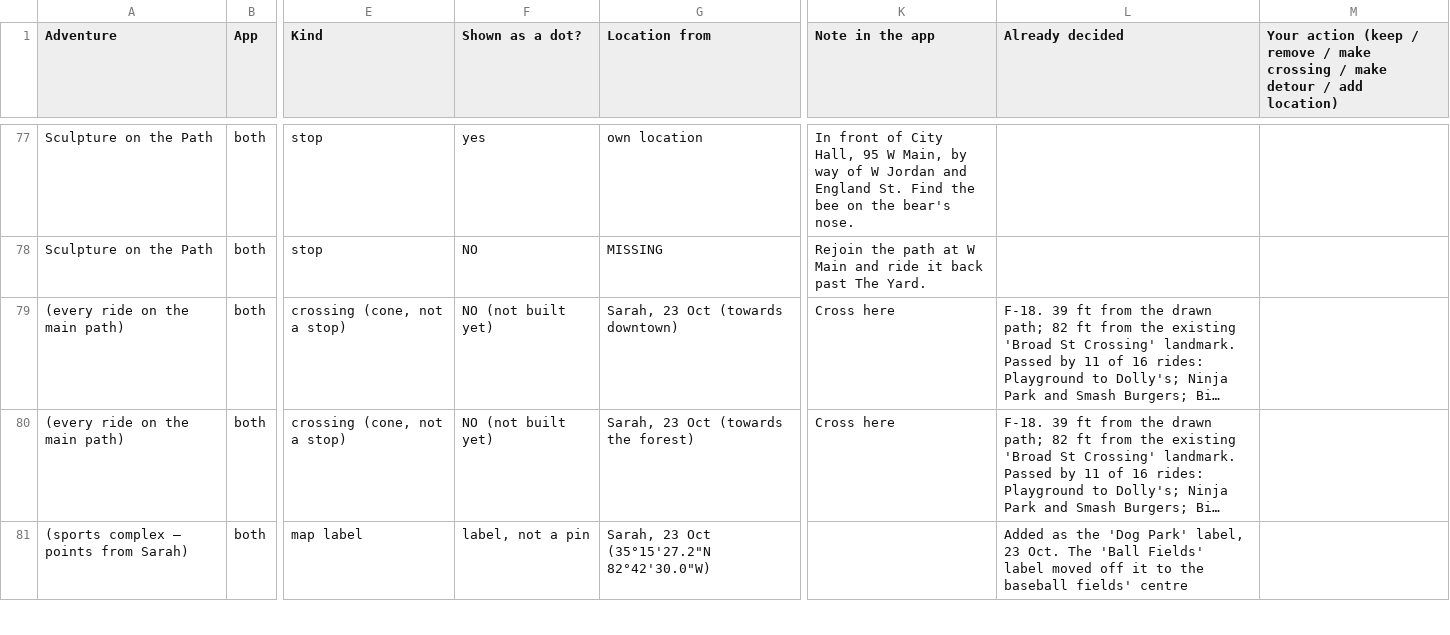
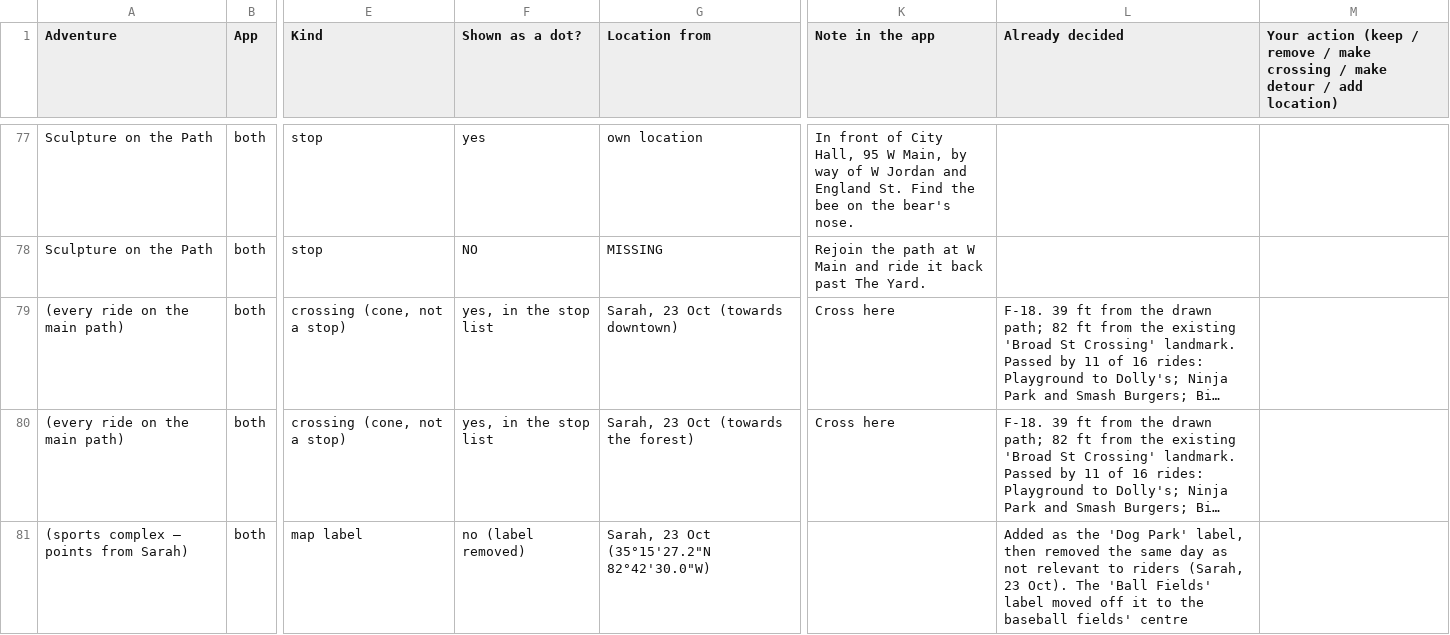
Before and after one commit to sarahrittertech-commits/brevard-bike-map, a CSV file: docs/adventure-stops.csv, drawn as a sheet; only a part is shown, gaps mark what is left out; long unchanged cells end in …; the diff covers the shown part only; the diff names each change by its address in the sheet, - before the commit and + after, or states it on an @@ line.

```diff
--- a/docs/adventure-stops.csv
+++ b/docs/adventure-stops.csv
-F79:F80 (Shown as a dot?): NO (not built yet)
+F79:F80 (Shown as a dot?): yes, in the stop list
-F81 (Shown as a dot?): label, not a pin
+F81 (Shown as a dot?): no (label removed)
-L81 (Already decided): …Park' label, 23 Oct. The 'Ball…
+L81 (Already decided): …Park' label, then removed the same day as not relevant to riders (Sarah, 23 Oct). The 'Ball…
```
Also changed, not shown: 11 edited cells elsewhere in this file, 3 other files.
